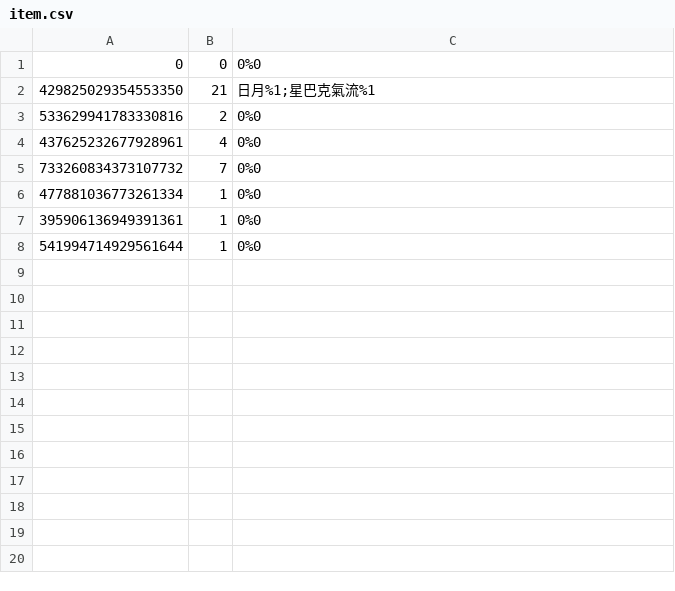
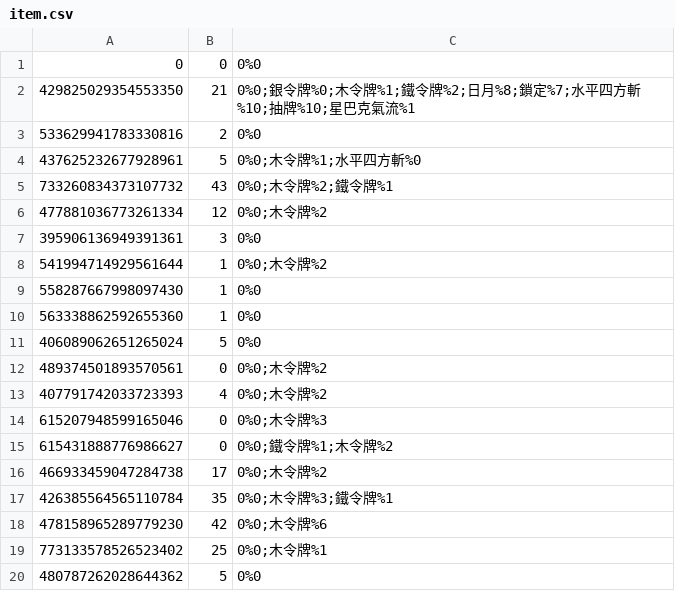
Before and after one commit to KomarouTheWolf/KomarouBot, a CSV file: csvfile/item.csv, drawn as a sheet.

```diff
--- a/csvfile/item.csv
+++ b/csvfile/item.csv
@@ -1,8 +1,20 @@
 0,0,0%0
-429825029354553350,21,日月%1;星巴克氣流%1
+429825029354553350,21,0%0;銀令牌%0;木令牌%1;鐵令牌%2;日月%8;鎖定%7;水平四方斬%10;抽牌%10;星巴克氣流%1
 533629941783330816,2,0%0
-437625232677928961,4,0%0
-733260834373107732,7,0%0
-477881036773261334,1,0%0
-395906136949391361,1,0%0
-541994714929561644,1,0%0
+437625232677928961,5,0%0;木令牌%1;水平四方斬%0
+733260834373107732,43,0%0;木令牌%2;鐵令牌%1
+477881036773261334,12,0%0;木令牌%2
+395906136949391361,3,0%0
+541994714929561644,1,0%0;木令牌%2
+558287667998097430,1,0%0
+563338862592655360,1,0%0
+406089062651265024,5,0%0
+489374501893570561,0,0%0;木令牌%2
+407791742033723393,4,0%0;木令牌%2
+615207948599165046,0,0%0;木令牌%3
+615431888776986627,0,0%0;鐵令牌%1;木令牌%2
+466933459047284738,17,0%0;木令牌%2
+426385564565110784,35,0%0;木令牌%3;鐵令牌%1
+478158965289779230,42,0%0;木令牌%6
+773133578526523402,25,0%0;木令牌%1
+480787262028644362,5,0%0
```
Also changed, not shown: csvfile/killed.csv, 2 other files.
